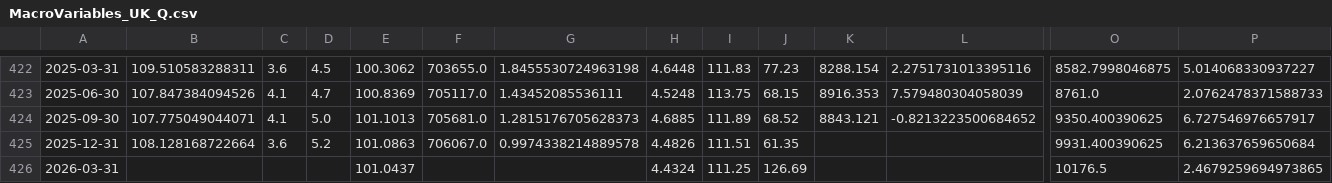
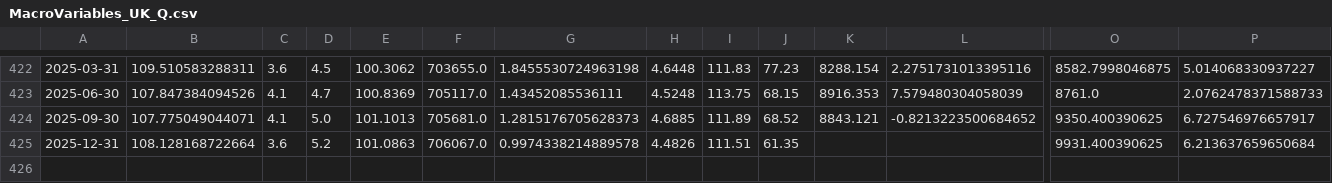
Before and after one commit to hogandan85/ST-498, a CSV file: Data Collection/MacroVariables_UK_Q.csv, drawn as a sheet; only a part is shown, gaps mark what is left out; rows hold the shown columns only; the diff names each change by its address in the sheet, - before the commit and + after, or states it on an @@ line.

```diff
--- a/Data Collection/MacroVariables_UK_Q.csv
+++ b/Data Collection/MacroVariables_UK_Q.csv
-row 426: 2026-03-31 |  |  |  | 101.0437 |  |  | 4.4324 | 111.25 | 126.69 |  |  | 10176.5 | 2.4679259694973865
```
Also changed, not shown: Data Collection/MacroVariables_US_Q.csv.
